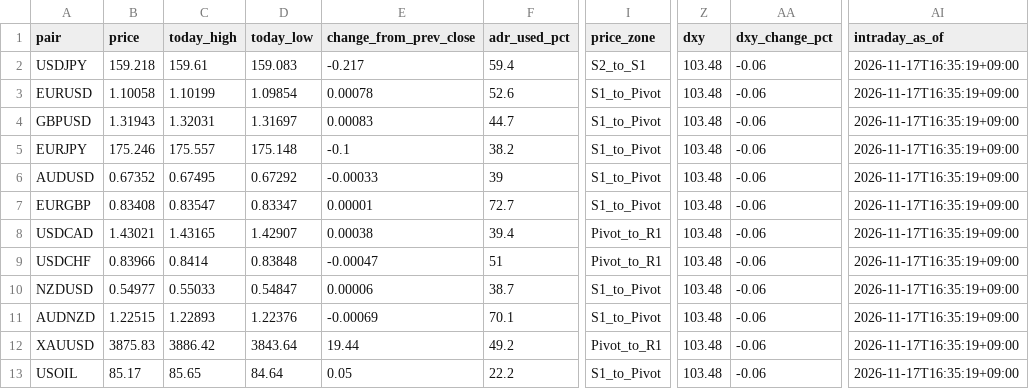
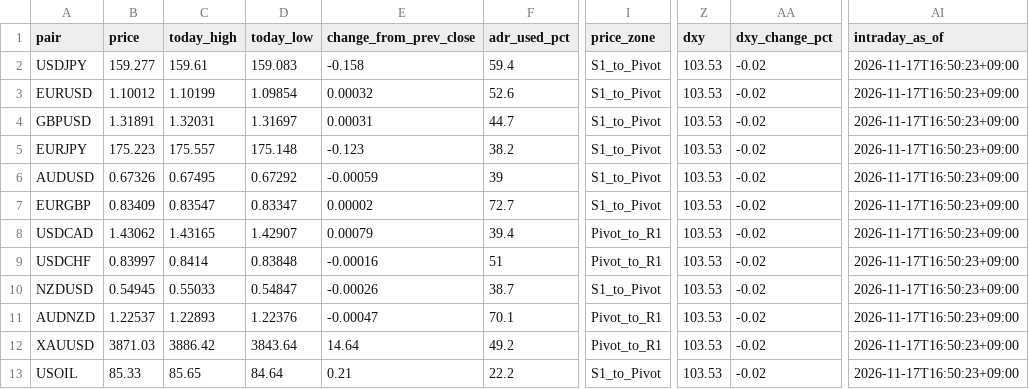
Before and after one commit to MFlab-inc/FXDaily-Levels, a CSV file: data/feed.csv, drawn as a sheet; only a part is shown, gaps mark what is left out; the diff names each change by its address in the sheet, - before the commit and + after, or states it on an @@ line.

```diff
--- a/data/feed.csv
+++ b/data/feed.csv
-B2 (price): 159.218
+B2 (price): 159.277
-E2 (change_from_prev_close): -0.217
+E2 (change_from_prev_close): -0.158
-I2 (price_zone): S2_to_S1
+I2 (price_zone): S1_to_Pivot
-Z2:Z13 (dxy): 103.48
+Z2:Z13 (dxy): 103.53
-AA2:AA13 (dxy_change_pct): -0.06
+AA2:AA13 (dxy_change_pct): -0.02
-AI2:AI13 (intraday_as_of): 2026-11-17T16:35:19+09:00
+AI2:AI13 (intraday_as_of): 2026-11-17T16:50:23+09:00
-B3 (price): 1.10058
+B3 (price): 1.10012
-E3 (change_from_prev_close): 0.00078
+E3 (change_from_prev_close): 0.00032
-B4 (price): 1.31943
+B4 (price): 1.31891
-E4 (change_from_prev_close): 0.00083
+E4 (change_from_prev_close): 0.00031
-B5 (price): 175.246
+B5 (price): 175.223
-E5 (change_from_prev_close): -0.1
+E5 (change_from_prev_close): -0.123
-B6 (price): 0.67352
+B6 (price): 0.67326
-E6 (change_from_prev_close): -0.00033
+E6 (change_from_prev_close): -0.00059
-B7 (price): 0.83408
+B7 (price): 0.83409
-E7 (change_from_prev_close): 0.00001
+E7 (change_from_prev_close): 0.00002
-B8 (price): 1.43021
+B8 (price): 1.43062
-E8 (change_from_prev_close): 0.00038
+E8 (change_from_prev_close): 0.00079
-B9 (price): 0.83966
+B9 (price): 0.83997
-E9 (change_from_prev_close): -0.00047
+E9 (change_from_prev_close): -0.00016
-B10 (price): 0.54977
+B10 (price): 0.54945
-E10 (change_from_prev_close): 0.00006
+E10 (change_from_prev_close): -0.00026
-B11 (price): 1.22515
+B11 (price): 1.22537
-E11 (change_from_prev_close): -0.00069
+E11 (change_from_prev_close): -0.00047
-I11 (price_zone): S1_to_Pivot
+I11 (price_zone): Pivot_to_R1
-B12 (price): 3875.83
+B12 (price): 3871.03
-E12 (change_from_prev_close): 19.44
+E12 (change_from_prev_close): 14.64
-B13 (price): 85.17
+B13 (price): 85.33
-E13 (change_from_prev_close): 0.05
+E13 (change_from_prev_close): 0.21
```
Also changed, not shown: 6 other files.
